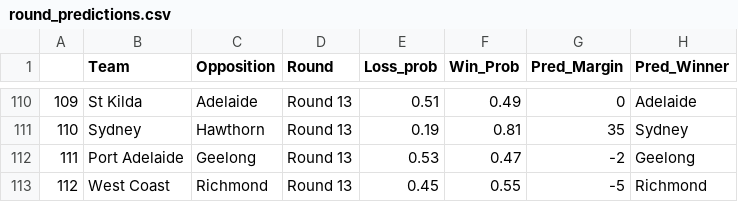
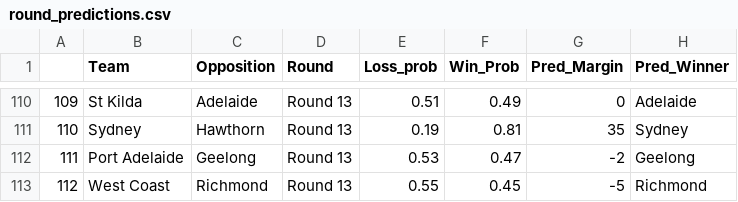
Before and after one commit to mitch-mooney/AFL_Predictions, a CSV file: csv_files/round_predictions.csv, drawn as a sheet; only a part is shown, gaps mark what is left out.

Commit message:
put probabilities in the correct column
Take 2

```diff
--- a/csv_files/round_predictions.csv
+++ b/csv_files/round_predictions.csv
@@ -112,2 +112,2 @@
 "111","Port Adelaide","Geelong","Round 13",0.53,0.47,-2,"Geelong"
-"112","West Coast","Richmond","Round 13",0.45,0.55,-5,"Richmond"
+"112","West Coast","Richmond","Round 13",0.55,0.45,-5,"Richmond"
```
